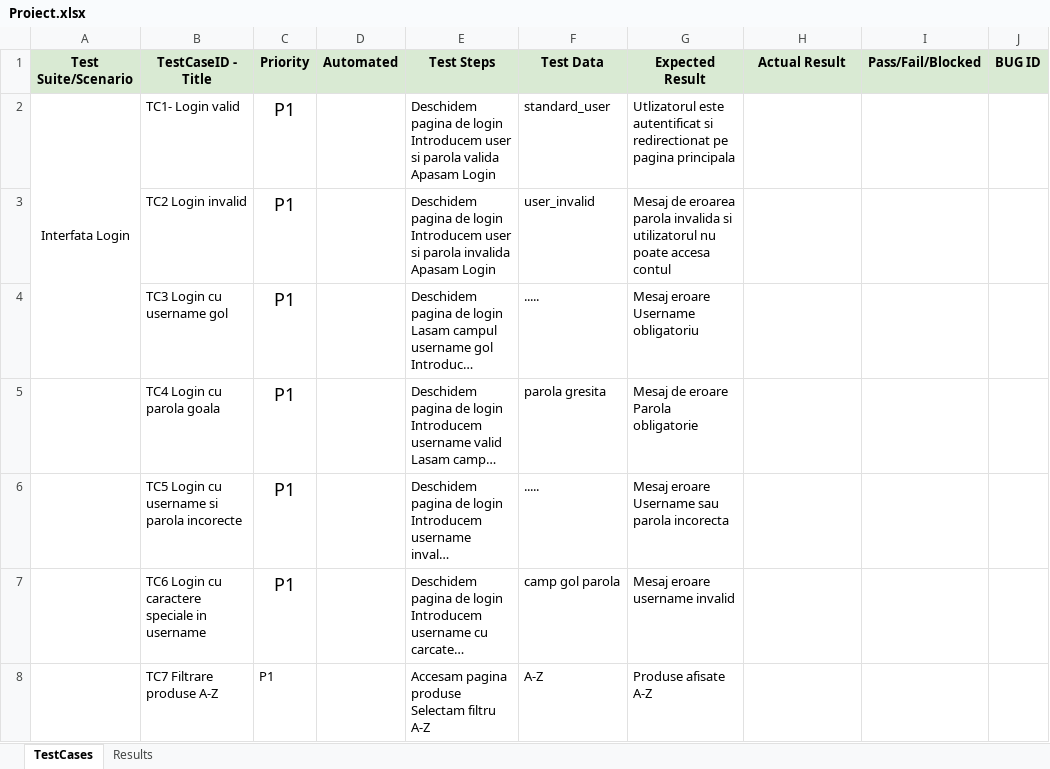
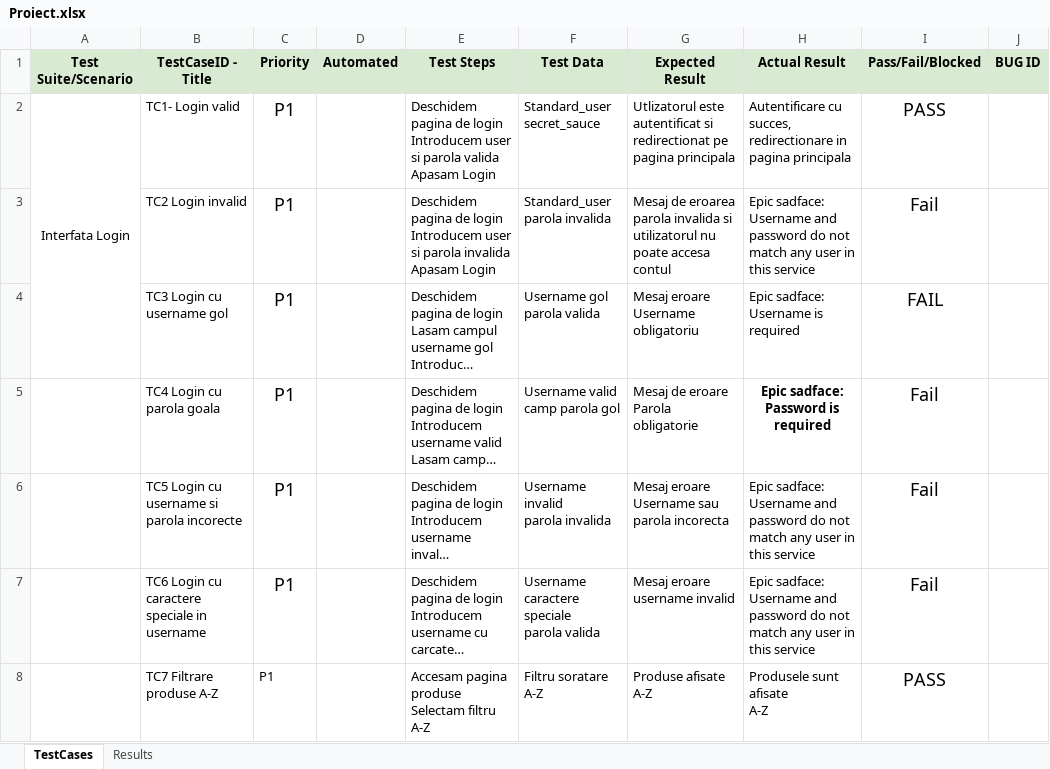
Before and after one commit to Bianca11223/Proiect-individual-Bianca, an Excel workbook: Test_implemention/Proiect.xlsx, sheet TestCases, drawn as a sheet; only a part is shown; long unchanged cells end in …; values as stored, in another font and other column widths than the file's, no borders; conditional formats not drawn; ↵ is a line break in a cell; the diff covers the shown part only; the diff names each change by its address in the sheet, - before the commit and + after, or states it on an @@ line.

Commit message:
Add files via upload

```diff
--- a/Test_implemention/Proiect.xlsx (sheet TestCases)
+++ b/Test_implemention/Proiect.xlsx (sheet TestCases)
-F2 (Test Data): standard_user
+F2 (Test Data): Standard_user ↵ secret_sauce
-H2 (Actual Result): (empty)
+H2 (Actual Result): Autentificare cu succes, redirectionare in pagina principala
-I2 (Pass/Fail/Blocked): (empty)
+I2 (Pass/Fail/Blocked): PASS
-F3 (Test Data): user_invalid
+F3 (Test Data): Standard_user ↵ parola invalida
-H3 (Actual Result): (empty)
+H3 (Actual Result): Epic sadface: Username and password do not match any user in this service
-I3 (Pass/Fail/Blocked): (empty)
+I3 (Pass/Fail/Blocked): Fail
-F4 (Test Data): .....
+F4 (Test Data): Username gol ↵ parola valida
-H4 (Actual Result): (empty)
+H4 (Actual Result): Epic sadface: Username is required
-I4 (Pass/Fail/Blocked): (empty)
+I4 (Pass/Fail/Blocked): FAIL
-F5 (Test Data): parola gresita
+F5 (Test Data): Username valid ↵ camp parola gol
-H5 (Actual Result): (empty)
+H5 (Actual Result): Epic sadface: Password is required
-I5:I7 (Pass/Fail/Blocked): (empty)
+I5:I7 (Pass/Fail/Blocked): Fail
-F6 (Test Data): .....
+F6 (Test Data): Username invalid ↵ parola invalida
-H6:H7 (Actual Result): (empty)
+H6:H7 (Actual Result): Epic sadface: Username and password do not match any user in this service
-F7 (Test Data): camp gol parola
+F7 (Test Data): Username caractere speciale ↵ parola valida
-F8 (Test Data): A-Z
+F8 (Test Data): Filtru soratare A-Z
-H8 (Actual Result): (empty)
+H8 (Actual Result): Produsele sunt afisate ↵ A-Z
-I8 (Pass/Fail/Blocked): (empty)
+I8 (Pass/Fail/Blocked): PASS
```
Also changed, not shown: 56 edited cells elsewhere in this sheet, sheet Results.
